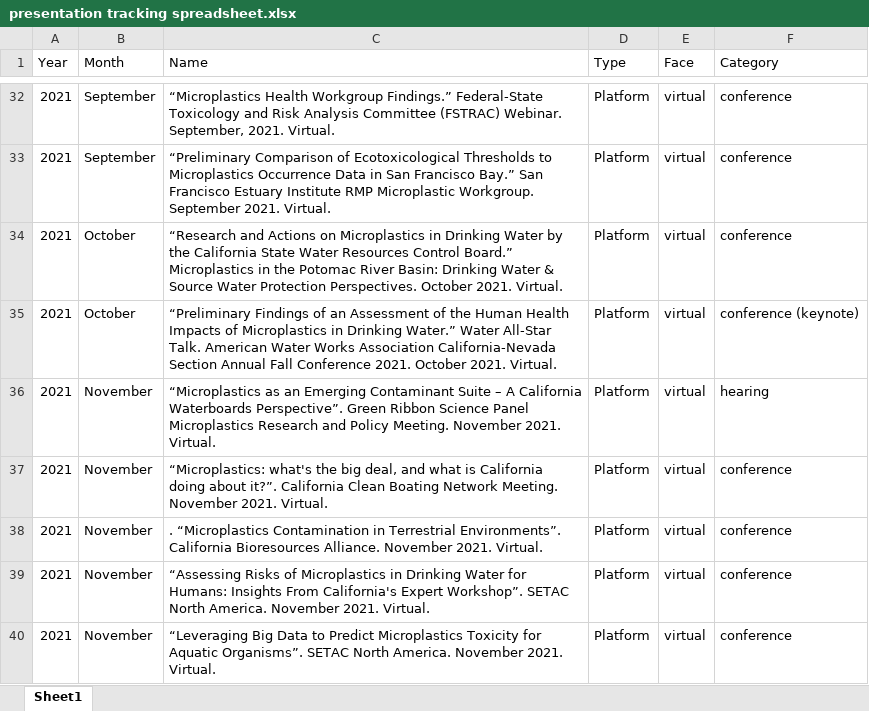
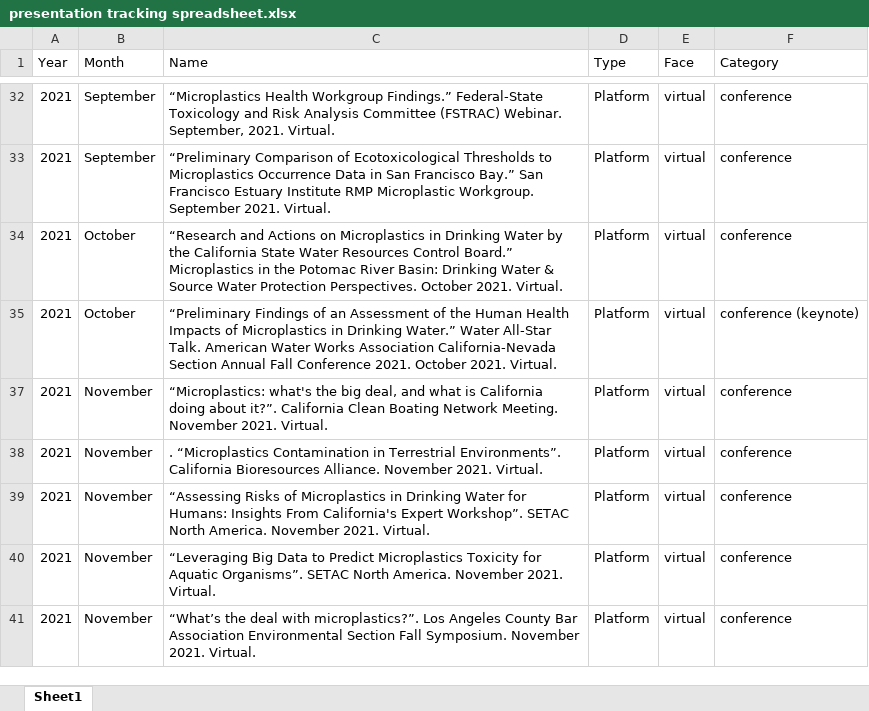
Before and after one commit to ScottCoffin/scottcoffin.github.io, an Excel workbook: assets/data/presentation tracking spreadsheet.xlsx, sheet Sheet1, drawn as a sheet; only a part is shown, gaps mark what is left out; the shorter side is filled out with more unchanged rows; values as stored, in another font and other column widths than the file's, no borders; table styles not drawn; removed rows and columns are numbered as before the commit, all else as after; the diff covers the shown part only; the diff names each change by its address in the sheet, - before the commit and + after, or states it on an @@ line.

```diff
--- a/assets/data/presentation tracking spreadsheet.xlsx (sheet Sheet1)
+++ b/assets/data/presentation tracking spreadsheet.xlsx (sheet Sheet1)
@@ row 36 hidden: 2021 | November | “Microplastics as an Emerging Contaminant Suite – A California Waterboards Perspective”. Green Ribbon Science Panel Microplastics Research and Policy Meeting. November 2021. Virtual. | Platform | virtual | hearing @@
```
Also changed, not shown: 7 added rows and 109 hidden or unhidden rows elsewhere in this sheet, 3 other files.
